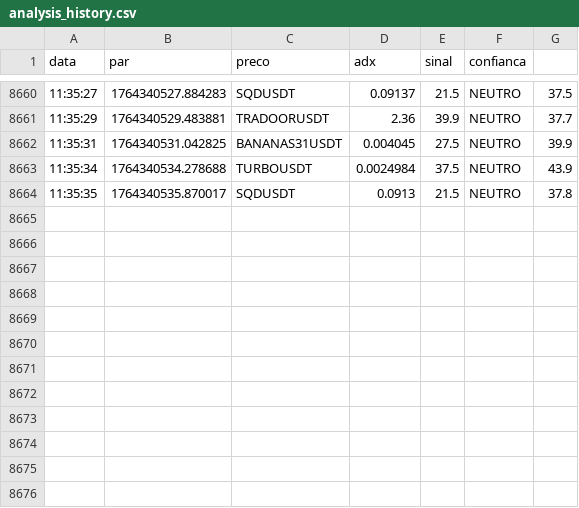
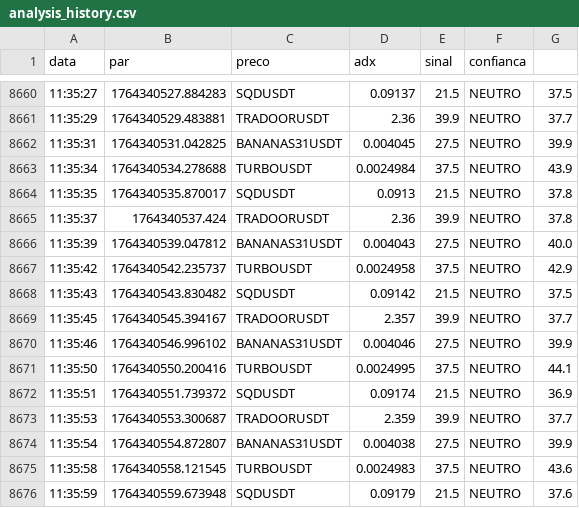
Before and after one commit to Kvothe000/projeto-ia, a CSV file: analysis_history.csv, drawn as a sheet; only a part is shown, gaps mark what is left out; the diff names each change by its address in the sheet, - before the commit and + after, or states it on an @@ line.

```diff
--- a/analysis_history.csv
+++ b/analysis_history.csv
+row 8665: 11:35:37 | 1764340537.424 | TRADOORUSDT | 2.36 | 39.9 | NEUTRO | 37.8
+row 8666: 11:35:39 | 1764340539.047812 | BANANAS31USDT | 0.004043 | 27.5 | NEUTRO | 40.0
+row 8667: 11:35:42 | 1764340542.235737 | TURBOUSDT | 0.0024958 | 37.5 | NEUTRO | 42.9
+row 8668: 11:35:43 | 1764340543.830482 | SQDUSDT | 0.09142 | 21.5 | NEUTRO | 37.5
+row 8669: 11:35:45 | 1764340545.394167 | TRADOORUSDT | 2.357 | 39.9 | NEUTRO | 37.7
+row 8670: 11:35:46 | 1764340546.996102 | BANANAS31USDT | 0.004046 | 27.5 | NEUTRO | 39.9
+row 8671: 11:35:50 | 1764340550.200416 | TURBOUSDT | 0.0024995 | 37.5 | NEUTRO | 44.1
+row 8672: 11:35:51 | 1764340551.739372 | SQDUSDT | 0.09174 | 21.5 | NEUTRO | 36.9
+row 8673: 11:35:53 | 1764340553.300687 | TRADOORUSDT | 2.359 | 39.9 | NEUTRO | 37.7
+row 8674: 11:35:54 | 1764340554.872807 | BANANAS31USDT | 0.004038 | 27.5 | NEUTRO | 39.9
+row 8675: 11:35:58 | 1764340558.121545 | TURBOUSDT | 0.0024983 | 37.5 | NEUTRO | 43.6
+row 8676: 11:35:59 | 1764340559.673948 | SQDUSDT | 0.09179 | 21.5 | NEUTRO | 37.6
```
Also changed, not shown: 1 other file.
